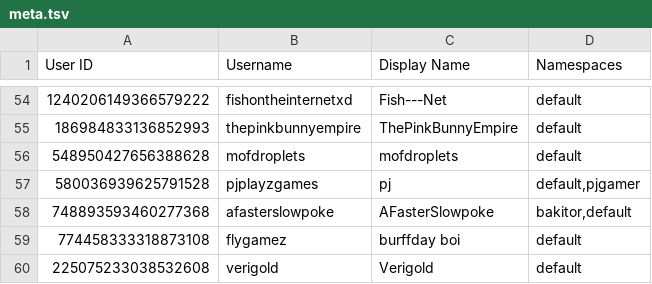
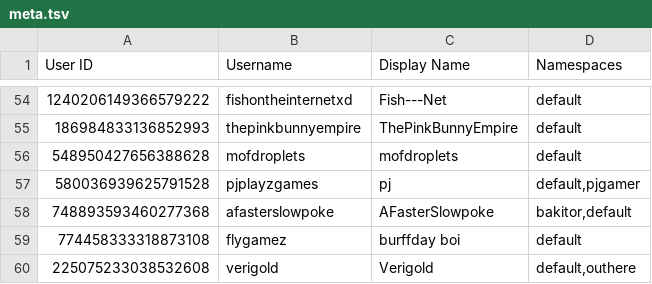
Before and after one commit to TWOW-Booksonas/twow-booksonas.github.io, a TSV file: meta.tsv, drawn as a sheet; only a part is shown, gaps mark what is left out.

Commit message:
Update Meta

```diff
--- a/meta.tsv
+++ b/meta.tsv
@@ -59,2 +59,2 @@ User ID	Username	Display Name	Namespaces
 774458333318873108	flygamez	burffday boi	default
-225075233038532608	verigold	Verigold	default
+225075233038532608	verigold	Verigold	default,outhere
```
